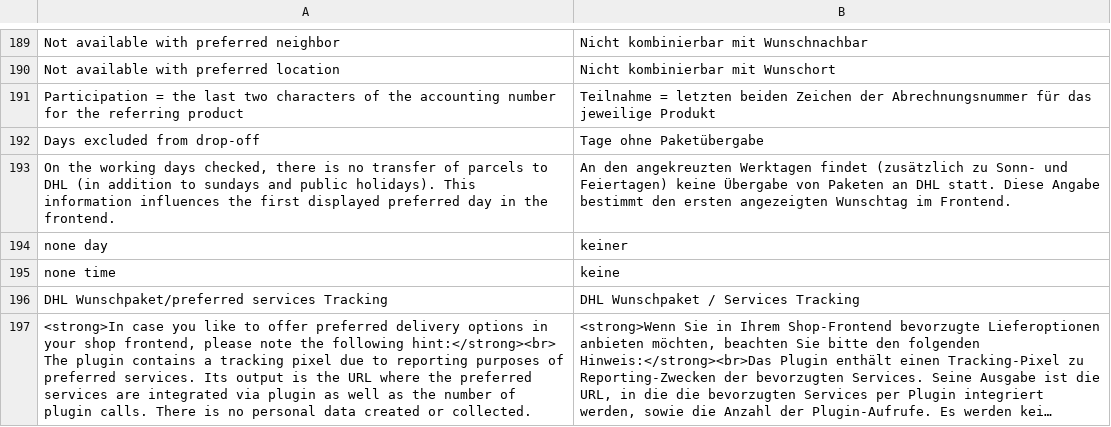
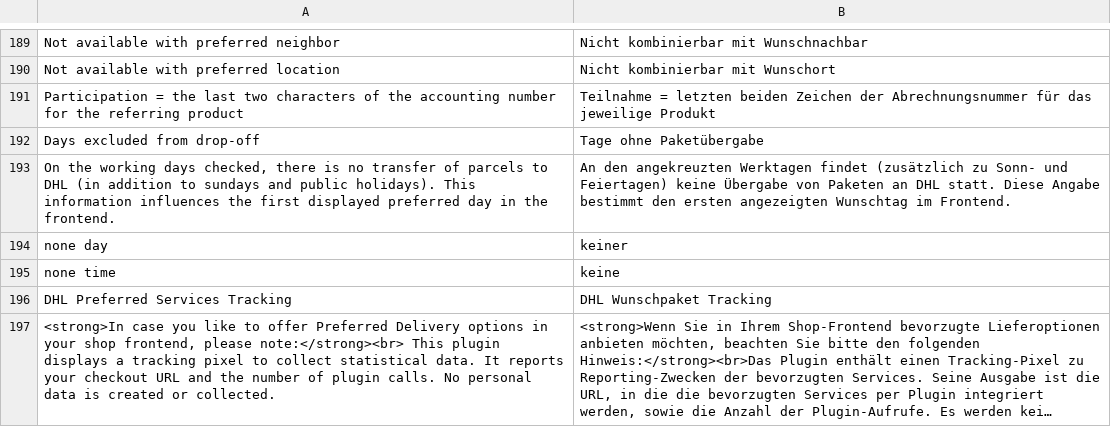
Before and after one commit to netresearch/dhl-module-versenden-m1, a CSV file: src/app/locale/de_DE/Dhl_Versenden.csv, drawn as a sheet; only a part is shown, gaps mark what is left out; long unchanged cells end in …; removed rows and columns are numbered as before the commit, all else as after; the diff names each change by its address in the sheet, - before the commit and + after, or states it on an @@ line.

```diff
--- a/src/app/locale/de_DE/Dhl_Versenden.csv
+++ b/src/app/locale/de_DE/Dhl_Versenden.csv
-row 196: DHL Wunschpaket/preferred services Tracking | DHL Wunschpaket / Services Tracking
+row 196: DHL Preferred Services Tracking | DHL Wunschpaket Tracking
-A197: …to offer preferred delivery options in your shop frontend, please note the following hint:</strong><br> The plugin contains a tracking pixel due to reporting purposes of preferred services. Its output is the URL where the preferred services are integrated via plugin as well as the number of plugin calls. There is no personal data created or…
+A197: …to offer Preferred Delivery options in your shop frontend, please note:</strong><br> This plugin displays a tracking pixel to collect statistical data. It reports your checkout URL and the number of plugin calls. No personal data is created or…
```
Also changed, not shown: src/app/locale/en_US/Dhl_Versenden.csv, 1 other file.
